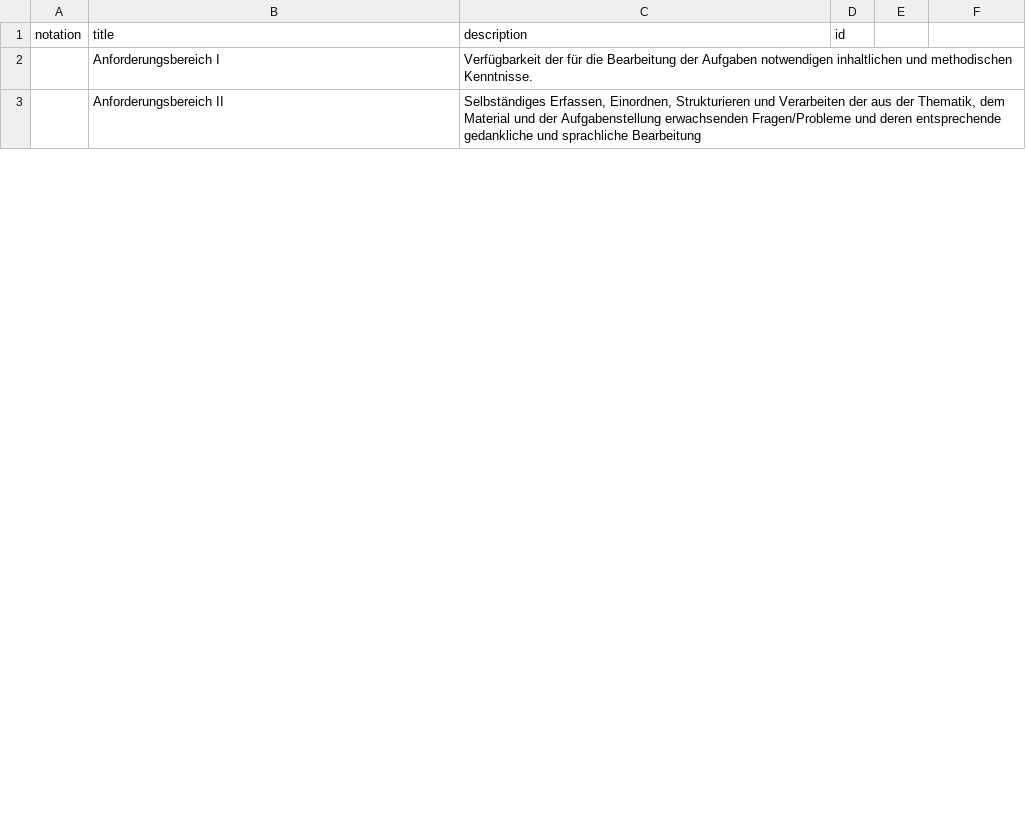
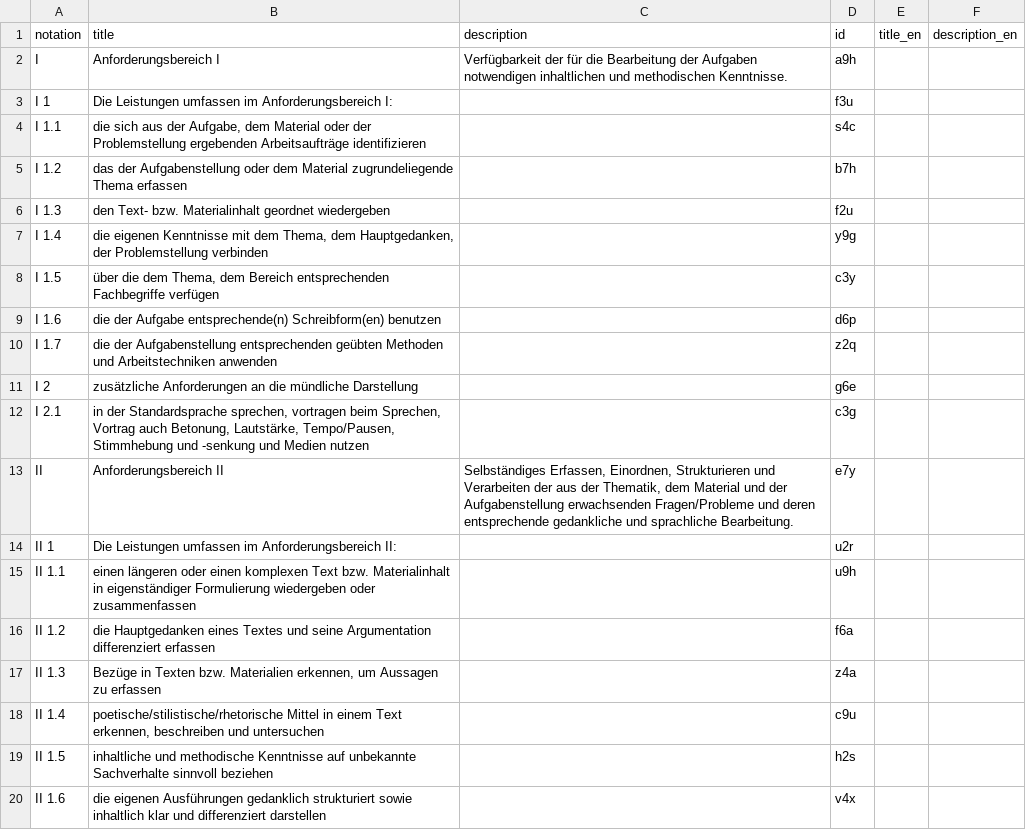
Before and after one commit to iqb-vocabs/v31, a CSV file: csv/n1_Anforderungsbereiche.csv, drawn as a sheet; only a part is shown; the diff covers the shown part only.

```diff
--- a/csv/n1_Anforderungsbereiche.csv
+++ b/csv/n1_Anforderungsbereiche.csv
@@ -1,3 +1,20 @@
-"notation","title","description","id"
-,"Anforderungsbereich I","Verfügbarkeit der für die Bearbeitung der Aufgaben notwendigen inhaltlichen und methodischen Kenntnisse. ",
-,"Anforderungsbereich II","Selbständiges Erfassen, Einordnen, Strukturieren und Verarbeiten der aus der Thematik, dem Material und der Aufgabenstellung erwachsenden Fragen/Probleme und deren entsprechende gedankliche und sprachliche Bearbeitung",
+"notation","title","description","id","title_en","description_en"
+"I ","Anforderungsbereich I","Verfügbarkeit der für die Bearbeitung der Aufgaben notwendigen inhaltlichen und methodischen Kenntnisse.","a9h",,
+"I 1","Die Leistungen umfassen im Anforderungsbereich I:","","f3u",,
+"I 1.1","die sich aus der Aufgabe, dem Material oder der Problemstellung ergebenden Arbeitsaufträge identifizieren","","s4c",,
+"I 1.2","das der Aufgabenstellung oder dem Material zugrundeliegende Thema erfassen","","b7h",,
+"I 1.3","den Text- bzw. Materialinhalt geordnet wiedergeben","","f2u",,
+"I 1.4","die eigenen Kenntnisse mit dem Thema, dem Hauptgedanken, der Problemstellung verbinden","","y9g",,
+"I 1.5","über die dem Thema, dem Bereich entsprechenden Fachbegriffe verfügen","","c3y",,
+"I 1.6","die der Aufgabe entsprechende(n) Schreibform(en) benutzen","","d6p",,
+"I 1.7","die der Aufgabenstellung entsprechenden geübten Methoden und Arbeitstechniken anwenden","","z2q",,
+"I 2","zusätzliche Anforderungen an die mündliche Darstellung","","g6e",,
+"I 2.1","in der Standardsprache sprechen, vortragen beim Sprechen, Vortrag auch Betonung, Lautstärke, Tempo/Pausen, Stimmhebung und -senkung und Medien nutzen","","c3g",,
+"II ","Anforderungsbereich II","Selbständiges Erfassen, Einordnen, Strukturieren und Verarbeiten der aus der Thematik, dem Material und der Aufgabenstellung erwachsenden Fragen/Probleme und deren entsprechende gedankliche und sprachliche Bearbeitung.","e7y",,
+"II 1","Die Leistungen umfassen im Anforderungsbereich II:","","u2r",,
+"II 1.1","einen längeren oder einen komplexen Text bzw. Materialinhalt in eigenständiger Formulierung wiedergeben oder zusammenfassen","","u9h",,
+"II 1.2","die Hauptgedanken eines Textes und seine Argumentation differenziert erfassen","","f6a",,
+"II 1.3","Bezüge in Texten bzw. Materialien erkennen, um Aussagen zu erfassen","","z4a",,
+"II 1.4","poetische/stilistische/rhetorische Mittel in einem Text erkennen, beschreiben und untersuchen","","c9u",,
+"II 1.5","inhaltliche und methodische Kenntnisse auf unbekannte Sachverhalte sinnvoll beziehen","","h2s",,
+"II 1.6","die eigenen Ausführungen gedanklich strukturiert sowie inhaltlich klar und differenziert darstellen","","v4x",,
```
Also changed, not shown: 26 added rows and 3 edited cells elsewhere in this file, csv/k1_Standards_Kompetenzbereiche.csv, 6 other files.
